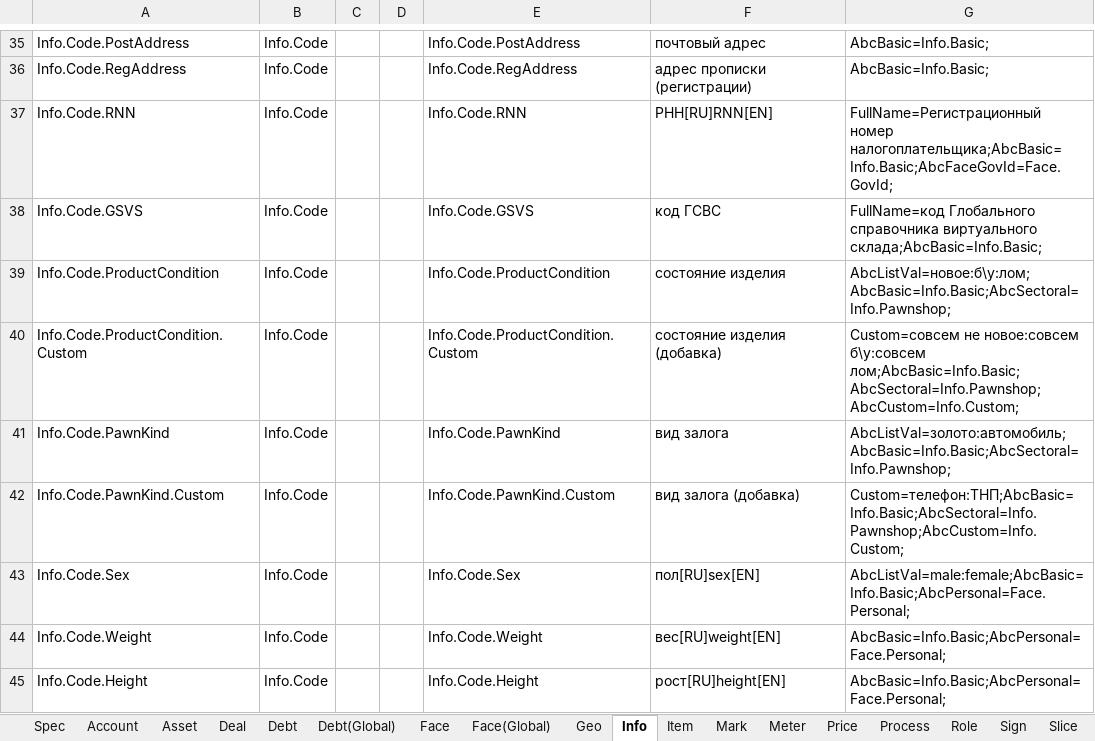
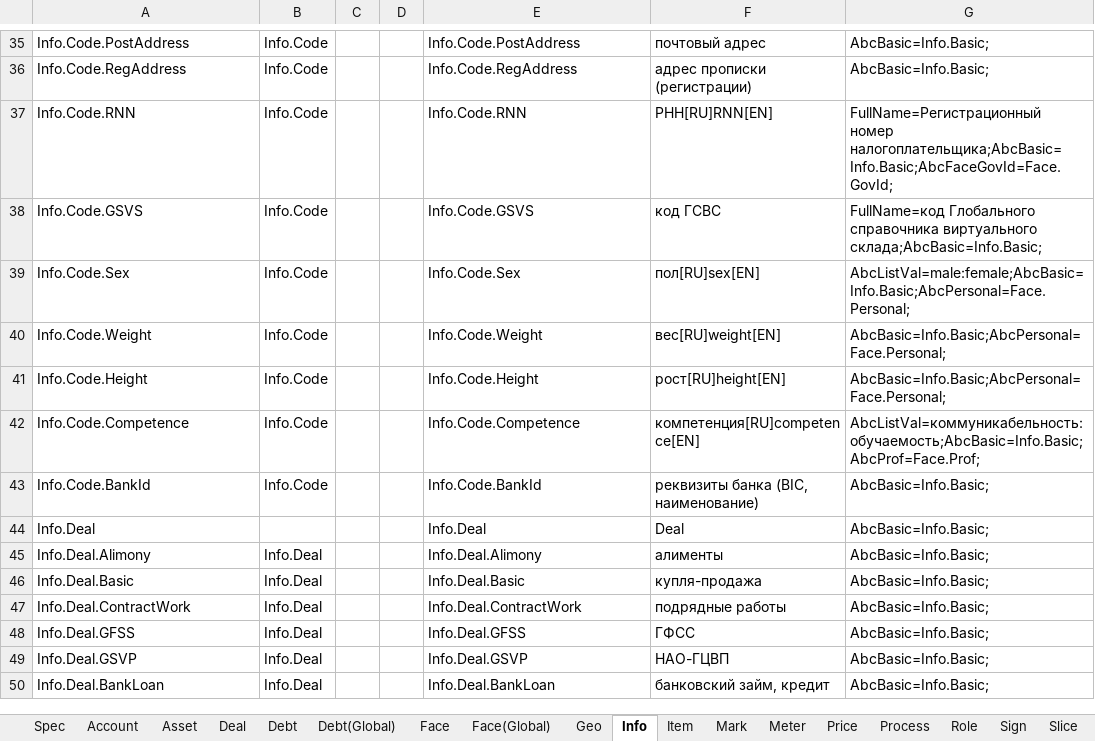
Before and after one commit to KursakovSA/AccBase, an Excel workbook: WB_DatabaseTemplateGlobal_tables.xlsx, sheet Info, drawn as a sheet; only a part is shown, gaps mark what is left out; the shorter side is filled out with more unchanged rows; values as stored, in another font and other column widths than the file's, no borders; the diff covers the shown part only; the diff names each change by its address in the sheet, - before the commit and + after, or states it on an @@ line.

```diff
--- a/WB_DatabaseTemplateGlobal_tables.xlsx (sheet Info)
+++ b/WB_DatabaseTemplateGlobal_tables.xlsx (sheet Info)
-row 39: Info.Code.ProductCondition | Info.Code |  |  | Info.Code.ProductCondition | состояние изделия | AbcListVal=новое:б\у:лом;AbcBasic=Info.Basic;AbcSectoral=Info.Pawnshop;
-row 40: Info.Code.ProductCondition.Custom | Info.Code |  |  | Info.Code.ProductCondition.Custom | состояние изделия (добавка) | Custom=совсем не новое:совсем б\у:совсем лом;AbcBasic=Info.Basic;AbcSectoral=Info.Pawnshop;AbcCustom=Info.Custom;
-row 41: Info.Code.PawnKind | Info.Code |  |  | Info.Code.PawnKind | вид залога | AbcListVal=золото:автомобиль;AbcBasic=Info.Basic;AbcSectoral=Info.Pawnshop;
-row 42: Info.Code.PawnKind.Custom | Info.Code |  |  | Info.Code.PawnKind.Custom | вид залога (добавка) | Custom=телефон:ТНП;AbcBasic=Info.Basic;AbcSectoral=Info.Pawnshop;AbcCustom=Info.Custom;
```
Also changed, not shown: 6 removed rows elsewhere in this sheet, sheet Deal, sheet Process, sheet Unit, sheet Role, sheet Asset, sheet Debt(Global), 5 more sheets.
